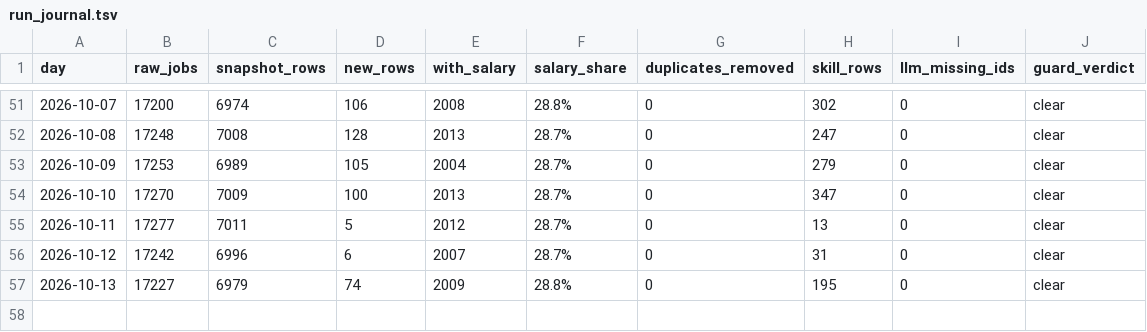
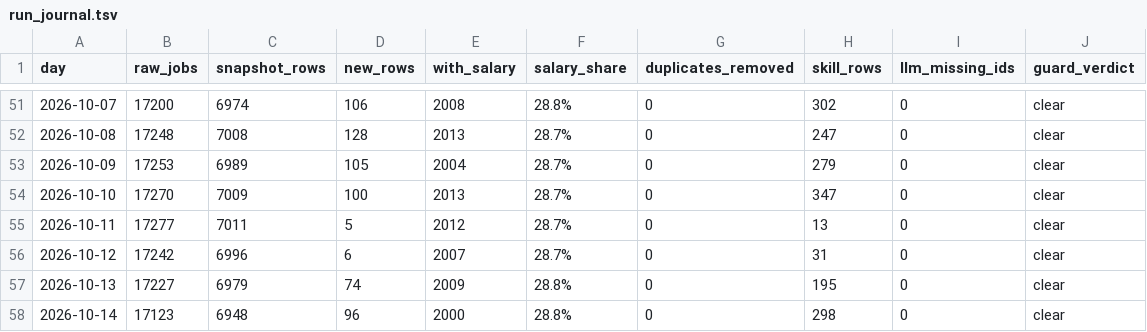
Before and after one commit to midat-fx/tech-salary-radar, a TSV file: data/cache/run_journal.tsv, drawn as a sheet; only a part is shown, gaps mark what is left out; the diff names each change by its address in the sheet, - before the commit and + after, or states it on an @@ line.

Commit message:
data: 2026-10-14

```diff
--- a/data/cache/run_journal.tsv
+++ b/data/cache/run_journal.tsv
+row 58: 2026-10-14 | 17123 | 6948 | 96 | 2000 | 28.8% | 0 | 298 | 0 | clear
```
Also changed, not shown: 9 other files.
